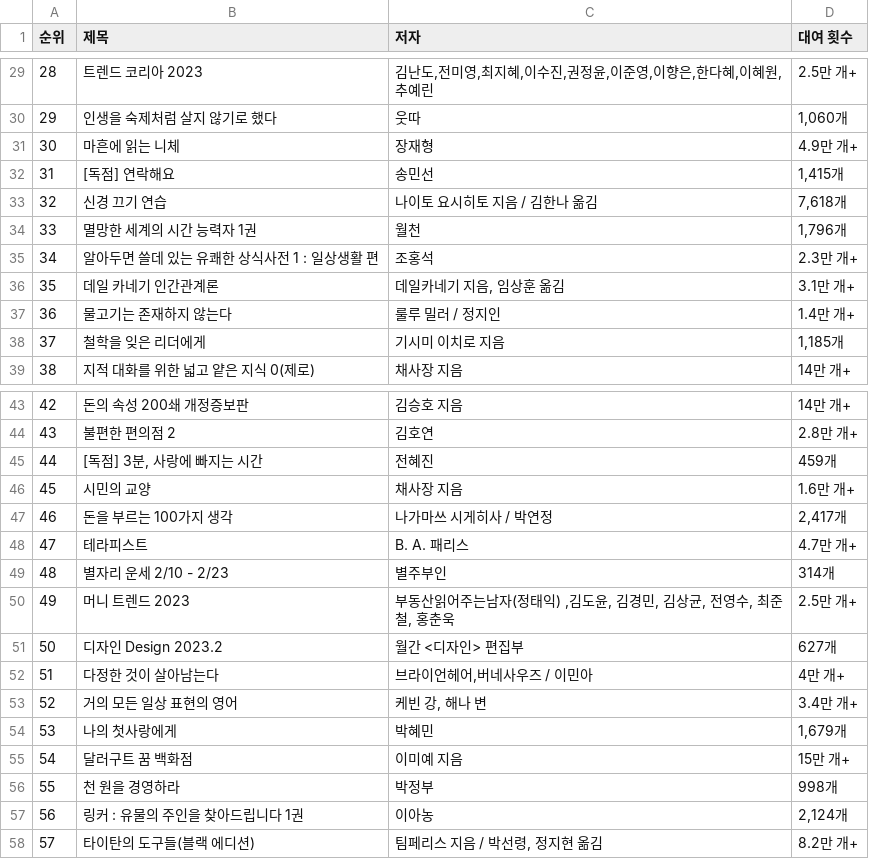
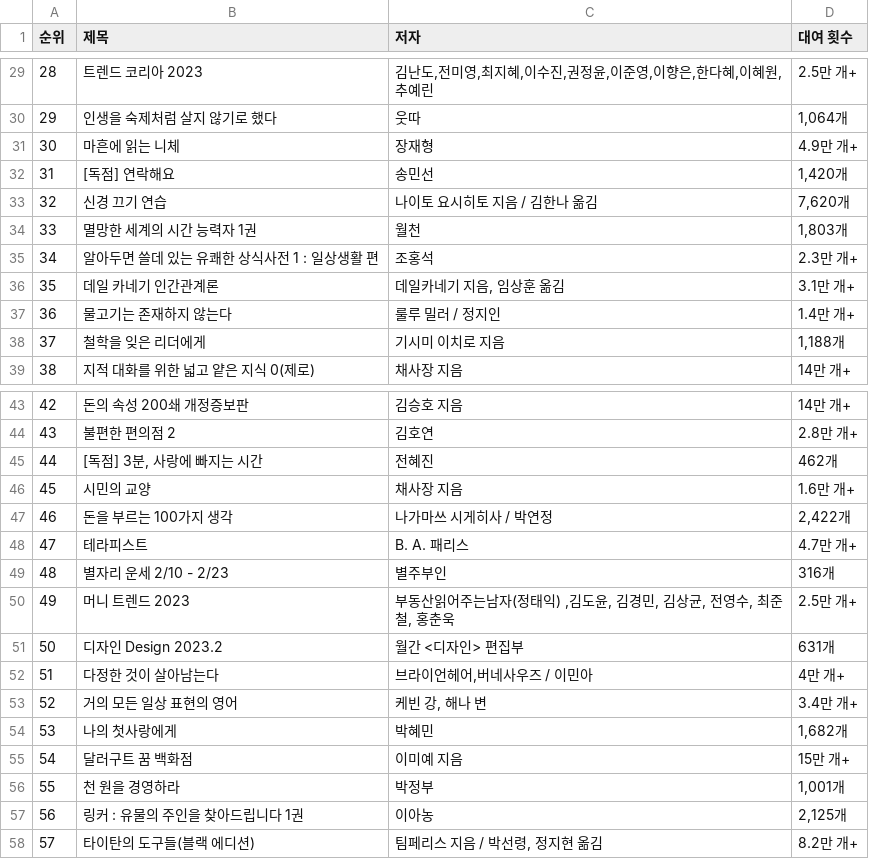
Before and after one commit to kim-guenyoung/AWS_ElasticCloud, a CSV file: 밀리의 서재 대여 횟수.csv, drawn as a sheet; only a part is shown, gaps mark what is left out; the diff covers the shown part only.

```diff
--- a/밀리의 서재 대여 횟수.csv
+++ b/밀리의 서재 대여 횟수.csv
@@ -85,5 +85,5 @@
             ","김난도,전미영,최지혜,이수진,권정윤,이준영,이향은,한다혜,이혜원,추예린",2.5만 개+
-29,"
-                인생을 숙제처럼 살지 않기로 했다
-            ",웃따,"1,060개"
+29,"
+                인생을 숙제처럼 살지 않기로 했다
+            ",웃따,"1,064개"
 30,"
@@ -91,11 +91,11 @@
             ",장재형,4.9만 개+
-31,"
-                [독점] 연락해요
-            ",송민선,"1,415개"
-32,"
-                신경 끄기 연습
-            ",나이토 요시히토 지음 / 김한나 옮김,"7,618개"
-33,"
-                멸망한 세계의 시간 능력자 1권
-            ",월천,"1,796개"
+31,"
+                [독점] 연락해요
+            ",송민선,"1,420개"
+32,"
+                신경 끄기 연습
+            ",나이토 요시히토 지음 / 김한나 옮김,"7,620개"
+33,"
+                멸망한 세계의 시간 능력자 1권
+            ",월천,"1,803개"
 34,"
@@ -109,5 +109,5 @@
             ",룰루 밀러 / 정지인,1.4만 개+
-37,"
-                철학을 잊은 리더에게
-            ",기시미 이치로 지음,"1,185개"
+37,"
+                철학을 잊은 리더에게
+            ",기시미 이치로 지음,"1,188개"
 38,"
@@ -130,5 +130,5 @@
             ",김호연,2.8만 개+
-44,"
-                [독점] 3분, 사랑에 빠지는 시간
-            ",전혜진,459개
+44,"
+                [독점] 3분, 사랑에 빠지는 시간
+            ",전혜진,462개
 45,"
@@ -136,5 +136,5 @@
             ",채사장 지음,1.6만 개+
-46,"
-                돈을 부르는 100가지 생각
-            ",나가마쓰 시게히사 / 박연정 ,"2,417개"
+46,"
+                돈을 부르는 100가지 생각
+            ",나가마쓰 시게히사 / 박연정 ,"2,422개"
 47,"
@@ -142,5 +142,5 @@
             ",B. A. 패리스,4.7만 개+
-48,"
-                별자리 운세 2/10 - 2/23
-            ",별주부인,314개
+48,"
+                별자리 운세 2/10 - 2/23
+            ",별주부인,316개
 49,"
@@ -148,5 +148,5 @@
             ","부동산읽어주는남자(정태익) ,김도윤, 김경민, 김상균, 전영수, 최준철, 홍춘욱",2.5만 개+
-50,"
-                디자인 Design 2023.2
-            ",월간 <디자인> 편집부,627개
+50,"
+                디자인 Design 2023.2
+            ",월간 <디자인> 편집부,631개
 51,"
@@ -157,5 +157,5 @@
             ","케빈 강, 해나 변",3.4만 개+
-53,"
-                나의 첫사랑에게
-            ",박혜민,"1,679개"
+53,"
+                나의 첫사랑에게
+            ",박혜민,"1,682개"
 54,"
@@ -163,8 +163,8 @@
             ",이미예 지음,15만 개+
-55,"
-                천 원을 경영하라
-            ",박정부,998개
-56,"
-                링커 : 유물의 주인을 찾아드립니다 1권
-            ",이아농,"2,124개"
+55,"
+                천 원을 경영하라
+            ",박정부,"1,001개"
+56,"
+                링커 : 유물의 주인을 찾아드립니다 1권
+            ",이아농,"2,125개"
 57,"
```
Also changed, not shown: 25 edited cells elsewhere in this file, 2 other files.
